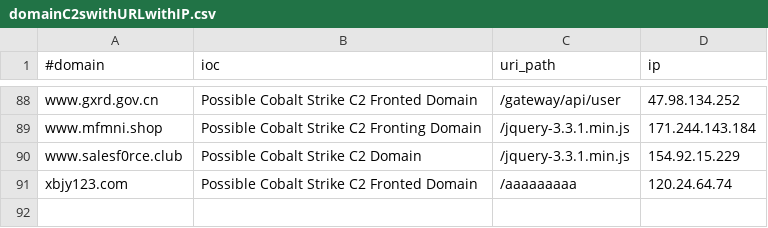
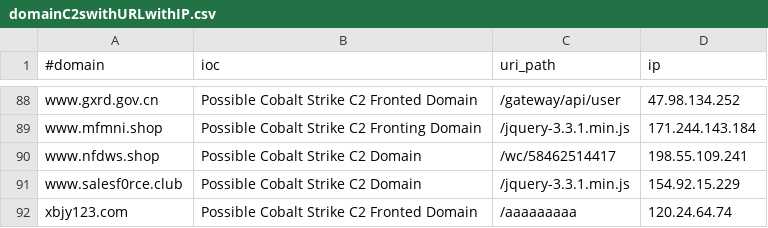
Before and after one commit to Xavier001/IOCs, a CSV file: domainC2swithURLwithIP.csv, drawn as a sheet; only a part is shown, gaps mark what is left out; the diff names each change by its address in the sheet, - before the commit and + after, or states it on an @@ line.

```diff
--- a/domainC2swithURLwithIP.csv
+++ b/domainC2swithURLwithIP.csv
+row 90: www.nfdws.shop | Possible Cobalt Strike C2 Domain | /wc/58462514417 | 198.55.109.241
```
Also changed, not shown: IPC2s.csv, domainC2s-filter-abused.csv, 4 other files.
